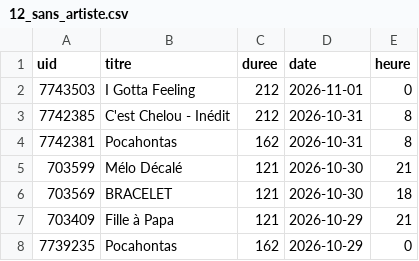
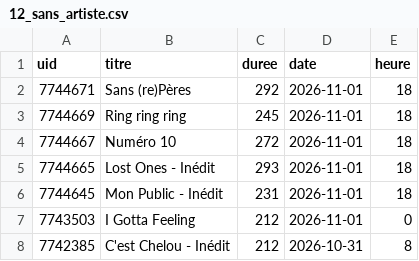
Before and after one commit to gunout/skyrock-monitor, a CSV file: resultats/12_sans_artiste.csv, drawn as a sheet; only a part is shown; the shorter side is filled out with more unchanged rows.

```diff
--- a/resultats/12_sans_artiste.csv
+++ b/resultats/12_sans_artiste.csv
@@ -1,2 +1,7 @@
 uid,titre,duree,date,heure
+7744671,Sans (re)Pères,292,2026-11-01,18
+7744669,Ring ring ring,245,2026-11-01,18
+7744667,Numéro 10,272,2026-11-01,18
+7744665,Lost Ones - Inédit,293,2026-11-01,18
+7744645,Mon Public - Inédit,231,2026-11-01,18
 7743503,I Gotta Feeling,212,2026-11-01,0
```
Also changed, not shown: resultats/01_top_artistes.csv, resultats/02_top_titres.csv, 10 other files.
